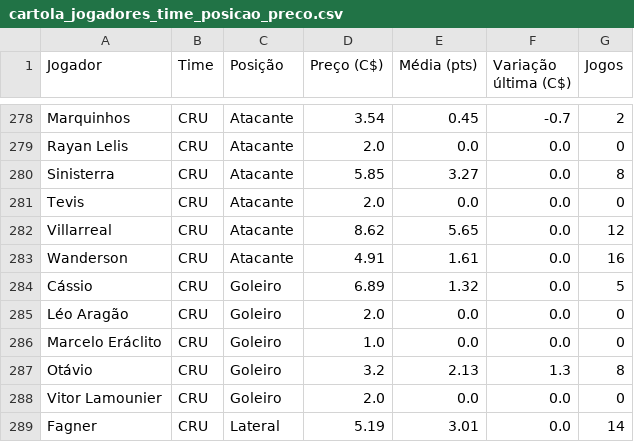
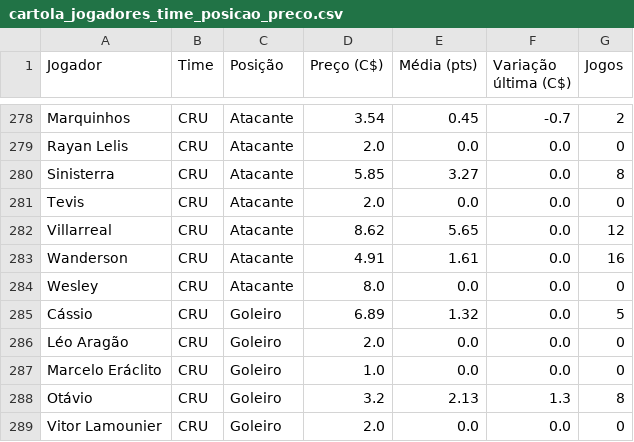
Before and after one commit to renatovarges/Live-TCC-Projeto-FInal, a CSV file: cartola_jogadores_time_posicao_preco.csv, drawn as a sheet; only a part is shown, gaps mark what is left out; the shorter side is filled out with more unchanged rows; the diff names each change by its address in the sheet, - before the commit and + after, or states it on an @@ line.

```diff
--- a/cartola_jogadores_time_posicao_preco.csv
+++ b/cartola_jogadores_time_posicao_preco.csv
+row 284: Wesley | CRU | Atacante | 8.0 | 0.0 | 0.0 | 0
```
